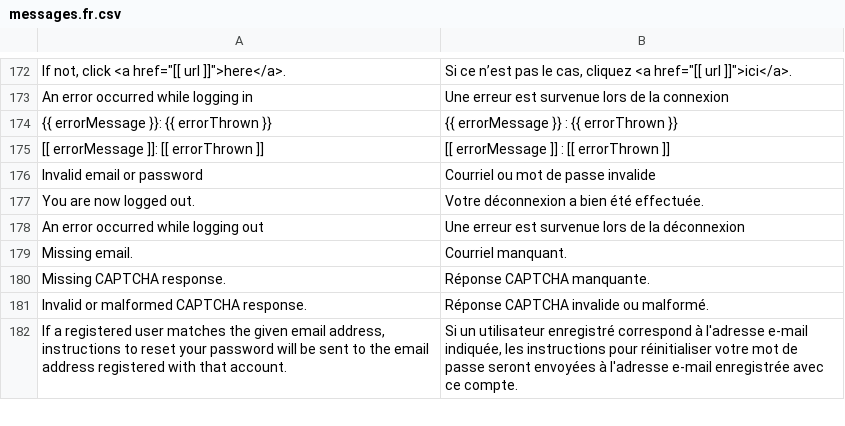
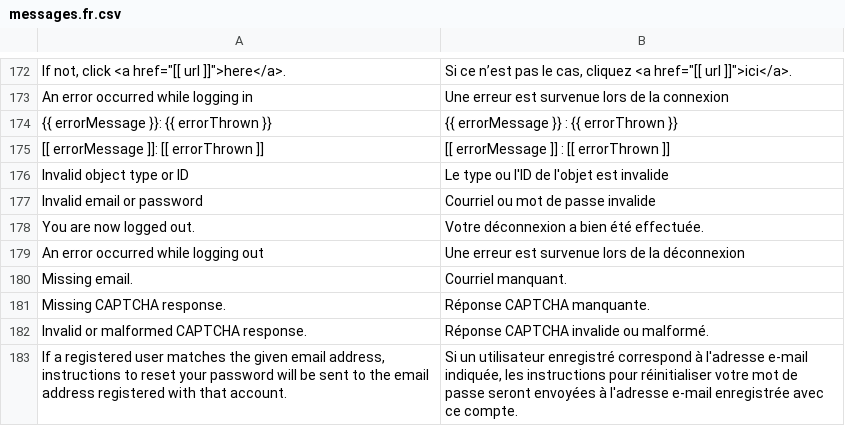
Before and after one commit to locomotivemtl/charcoal-admin, a CSV file: translations/messages.fr.csv, drawn as a sheet; only a part is shown, gaps mark what is left out; the diff names each change by its address in the sheet, - before the commit and + after, or states it on an @@ line.

Commit message:
Improve UX for deleting objects
Replaced simple AJAX request with proper handler to resolve HTTP response failures, Charcoal response failures, and lack of responses. Any (error) messages or feedback are now processed and dispatched to the user.

```diff
--- a/translations/messages.fr.csv
+++ b/translations/messages.fr.csv
+row 176: Invalid object type or ID | Le type ou l'ID de l'objet est invalide
```
Also changed, not shown: translations/messages.en.csv, 5 other files.
